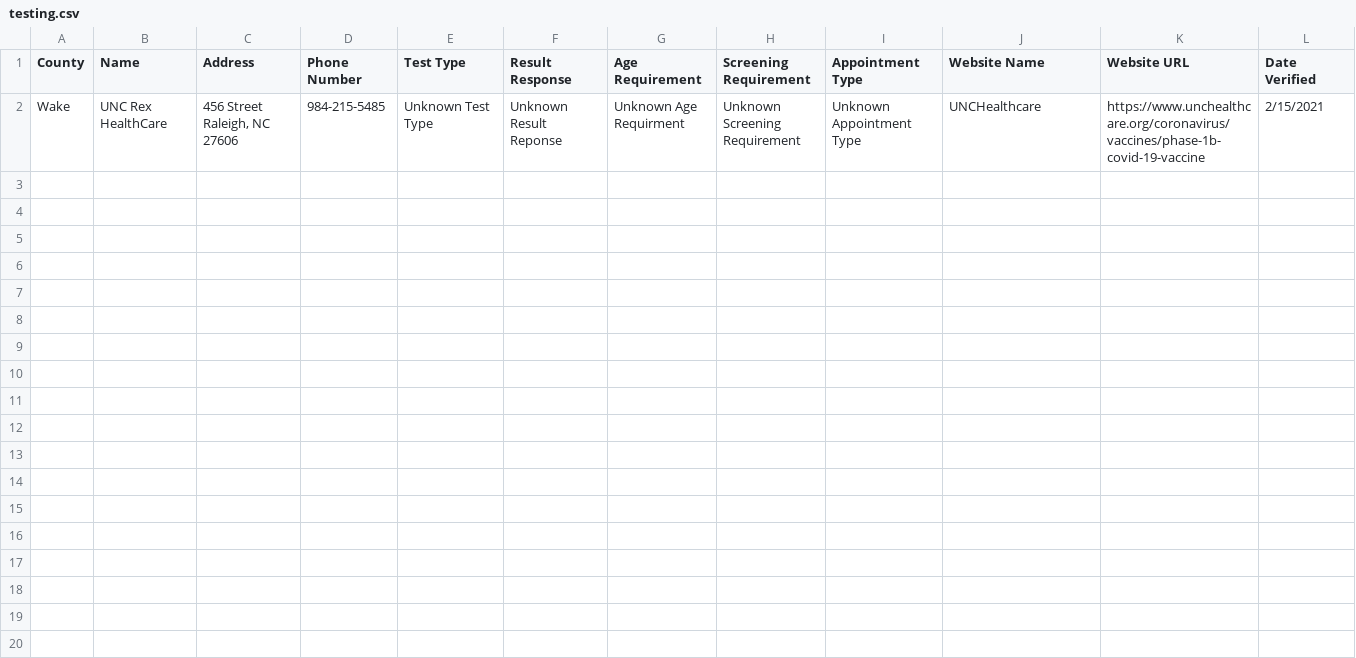
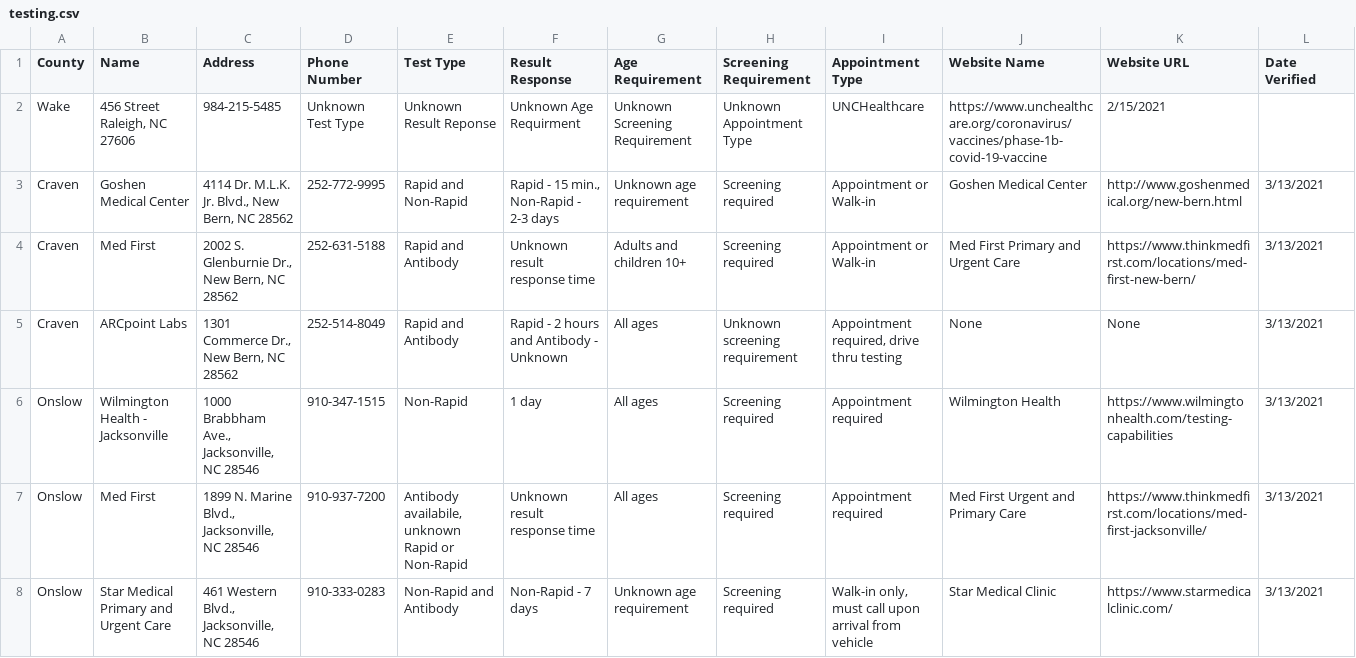
Before and after one commit to electricgull/findmyvaxnc, a CSV file: findmyvaxnc/docs/testing.csv, drawn as a sheet.

```diff
--- a/findmyvaxnc/docs/testing.csv
+++ b/findmyvaxnc/docs/testing.csv
@@ -1,2 +1,8 @@
 County; Name; Address; Phone Number; Test Type; Result Response; Age Requirement; Screening Requirement; Appointment Type;  Website Name; Website URL; Date Verified
-Wake; UNC Rex HealthCare; 456 Street Raleigh, NC 27606; 984-215-5485; Unknown Test Type ; Unknown Result Reponse ; Unknown Age Requirment ; Unknown Screening Requirement ; Unknown Appointment Type ;UNCHealthcare; https://www.unchealthcare.org/coronavirus/vaccines/phase-1b-covid-19-vaccine; 2/15/2021
+Wake;  456 Street Raleigh, NC 27606; 984-215-5485; Unknown Test Type ; Unknown Result Reponse ; Unknown Age Requirment ; Unknown Screening Requirement ; Unknown Appointment Type ;UNCHealthcare; https://www.unchealthcare.org/coronavirus/vaccines/phase-1b-covid-19-vaccine; 2/15/2021
+Craven; Goshen Medical Center; 4114 Dr. M.L.K. Jr. Blvd., New Bern, NC 28562; 252-772-9995; Rapid and Non-Rapid; Rapid - 15 min., Non-Rapid - 2-3 days; Unknown age requirement; Screening required; Appointment or Walk-in; Goshen Medical Center; http://www.goshenmedical.org/new-bern.html; 3/13/2021
+Craven; Med First; 2002 S. Glenburnie Dr., New Bern, NC 28562; 252-631-5188; Rapid and Antibody; Unknown result response time; Adults and children 10+; Screening required; Appointment or Walk-in; Med First Primary and Urgent Care; https://www.thinkmedfirst.com/locations/med-first-new-bern/; 3/13/2021
+Craven; ARCpoint Labs; 1301 Commerce Dr., New Bern, NC 28562; 252-514-8049; Rapid and Antibody; Rapid - 2 hours and Antibody - Unknown; All ages; Unknown screening requirement; Appointment required, drive thru testing; None; None; 3/13/2021
+Onslow; Wilmington Health - Jacksonville; 1000 Brabbham Ave., Jacksonville, NC 28546; 910-347-1515; Non-Rapid; 1 day; All ages; Screening required; Appointment required; Wilmington Health; https://www.wilmingtonhealth.com/testing-capabilities; 3/13/2021
+Onslow; Med First; 1899 N. Marine Blvd., Jacksonville, NC 28546; 910-937-7200; Antibody availabile, unknown Rapid or Non-Rapid; Unknown result response time; All ages; Screening required; Appointment required; Med First Urgent and Primary Care; https://www.thinkmedfirst.com/locations/med-first-jacksonville/; 3/13/2021
+Onslow; Star Medical Primary and Urgent Care; 461 Western Blvd., Jacksonville, NC 28546; 910-333-0283; Non-Rapid and Antibody; Non-Rapid - 7 days; Unknown age requirement; Screening required; Walk-in only, must call upon arrival from vehicle; Star Medical Clinic; https://www.starmedicalclinic.com/; 3/13/2021
```
Also changed, not shown: findmyvaxnc/docs/locations.csv, 1 other file.
